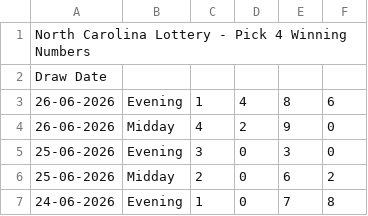
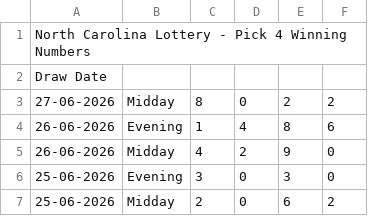
Before and after one commit to beulahpinkey-tech/drawdata, a CSV file: data/nc/pick4.csv, drawn as a sheet; only a part is shown; the shorter side is filled out with more unchanged rows; the diff names each change by its address in the sheet, - before the commit and + after, or states it on an @@ line.

```diff
--- a/data/nc/pick4.csv
+++ b/data/nc/pick4.csv
+row 3: 27-06-2026 | Midday | 8 | 0 | 2 | 2
```
Also changed, not shown: data/nc/pick3.csv, data/nj/pick3.csv, 22 other files.
